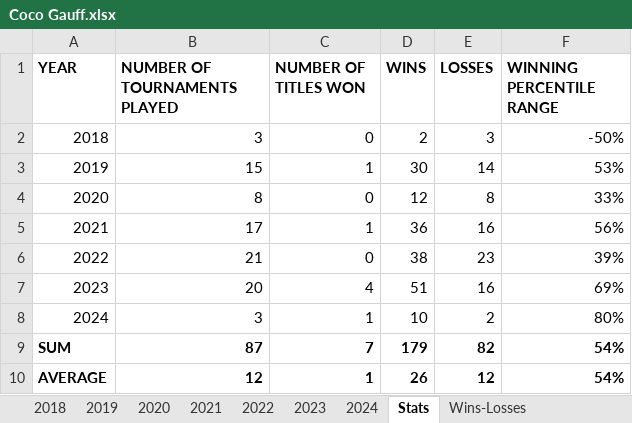
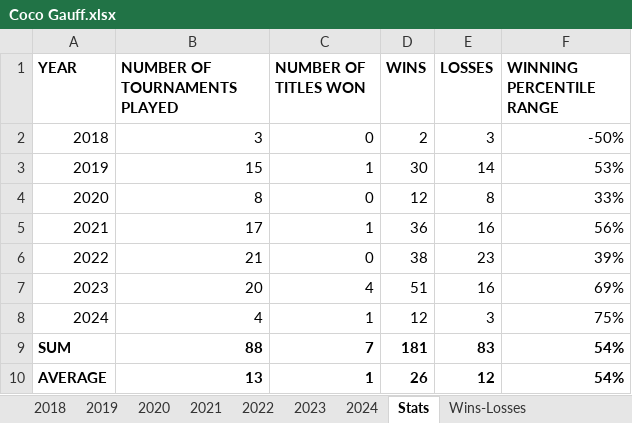
Before and after one commit to soumyavajjhala/soumyavajjhala.github.io, an Excel workbook: Tennis/WTA Tour/Coco Gauff.xlsx, sheet Stats, drawn as a sheet; values as stored, in another font and other column widths than the file's, no borders; conditional formats not drawn; the diff names each change by its address in the sheet, - before the commit and + after, or states it on an @@ line.

```diff
--- a/Tennis/WTA Tour/Coco Gauff.xlsx (sheet Stats)
+++ b/Tennis/WTA Tour/Coco Gauff.xlsx (sheet Stats)
-B8 (NUMBER OF TOURNAMENTS PLAYED): 3
+B8 (NUMBER OF TOURNAMENTS PLAYED): 4
-D8 (WINS): 10
+D8 (WINS): 12
-E8 (LOSSES): 2
+E8 (LOSSES): 3
-F8 (WINNING PERCENTILE RANGE): 80%
+F8 (WINNING PERCENTILE RANGE): 75%
-B9 (NUMBER OF TOURNAMENTS PLAYED): 87
+B9 (NUMBER OF TOURNAMENTS PLAYED): 88
-D9 (WINS): 179
+D9 (WINS): 181
-E9 (LOSSES): 82
+E9 (LOSSES): 83
-B10 (NUMBER OF TOURNAMENTS PLAYED): 12
+B10 (NUMBER OF TOURNAMENTS PLAYED): 13
```
Also changed, not shown: sheet 2024, charts or pictures, Tennis/WTA Tour/Elena Rybakina.xlsx, Tennis/WTA Tour/Markéta Vondroušová.xlsx, 1 other file.
